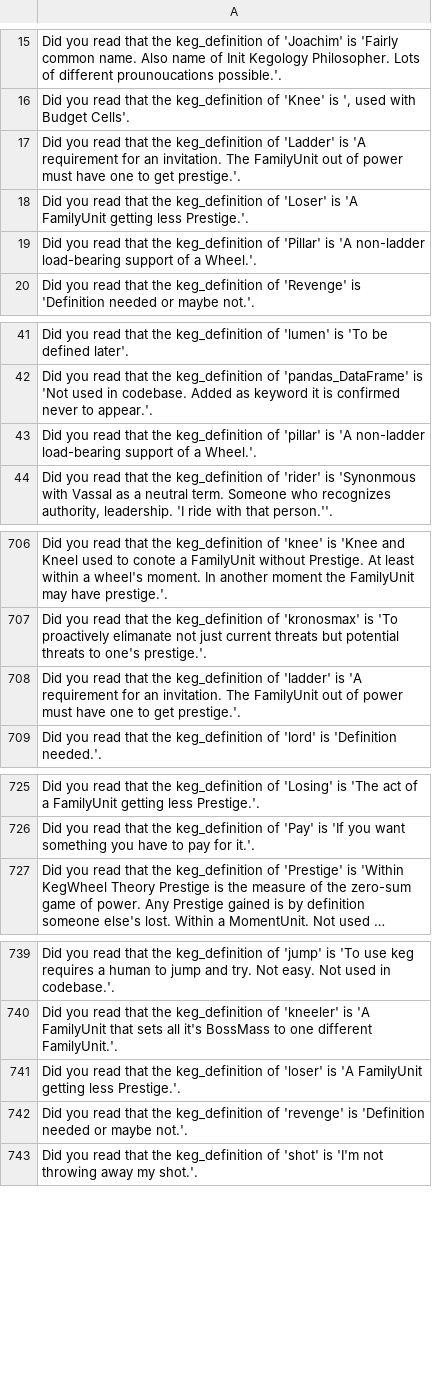
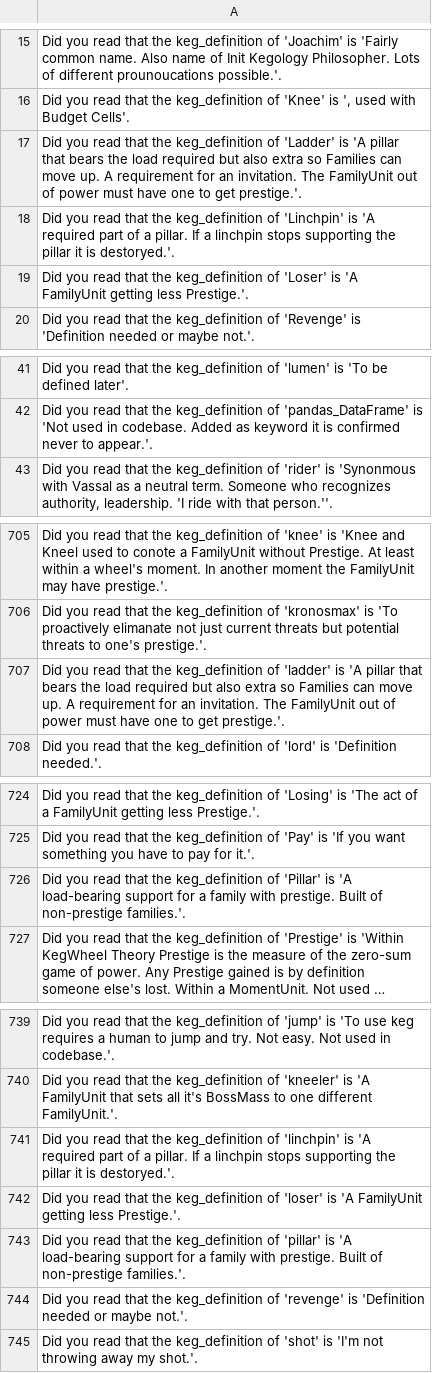
Before and after one commit to jschalk/jaar, a CSV file: src/ch99_glossary/derived/keg_exam_questions.csv, drawn as a sheet; only a part is shown, gaps mark what is left out; long unchanged cells end in …; removed rows and columns are numbered as before the commit, all else as after; the diff names each change by its address in the sheet, - before the commit and + after, or states it on an @@ line.

Commit message:
create classes to help formulate KegWheel theory

```diff
--- a/src/ch99_glossary/derived/keg_exam_questions.csv
+++ b/src/ch99_glossary/derived/keg_exam_questions.csv
-A17: …is 'A requirement for…
+A17: …is 'A pillar that bears the load required but also extra so Families can move up. A requirement for…
+row 18: Did you read that the keg_definition of 'Linchpin' is 'A required part of a pillar. If a linchpin stops supporting the pillar it is destoryed.'.
-row 19: Did you read that the keg_definition of 'Pillar' is 'A non-ladder load-bearing support of a Wheel.'.
-row 43: Did you read that the keg_definition of 'pillar' is 'A non-ladder load-bearing support of a Wheel.'.
-A707: …is 'A requirement for…
+A707: …is 'A pillar that bears the load required but also extra so Families can move up. A requirement for…
+row 726: Did you read that the keg_definition of 'Pillar' is 'A load-bearing support for a family with prestige. Built of non-prestige families.'.
+row 741: Did you read that the keg_definition of 'linchpin' is 'A required part of a pillar. If a linchpin stops supporting the pillar it is destoryed.'.
+row 743: Did you read that the keg_definition of 'pillar' is 'A load-bearing support for a family with prestige. Built of non-prestige families.'.
```
Also changed, not shown: 9 other files.
